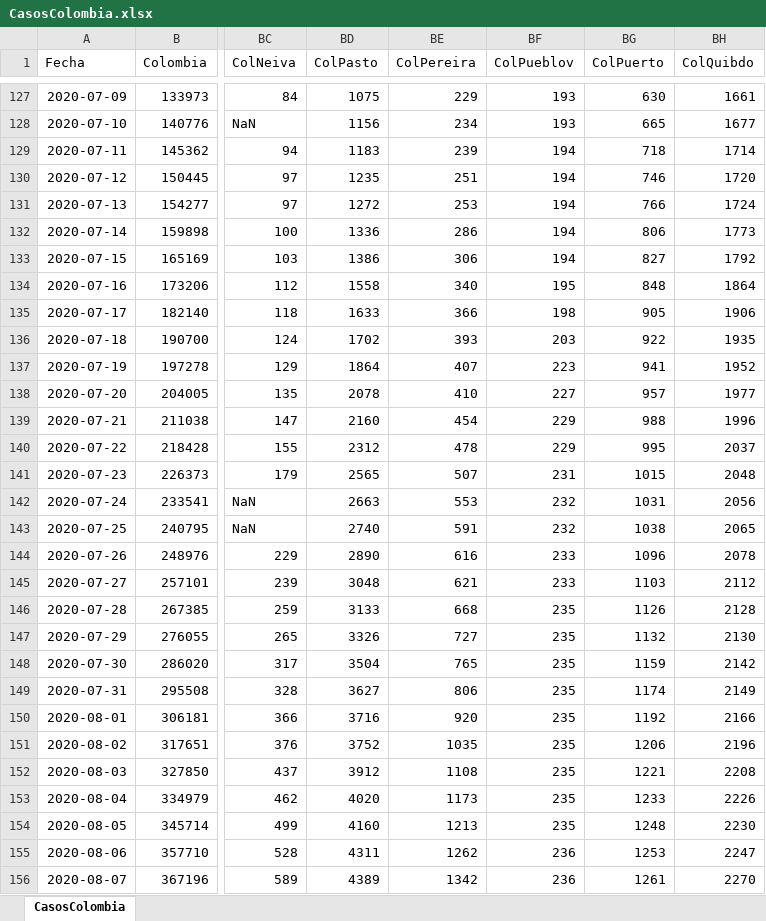
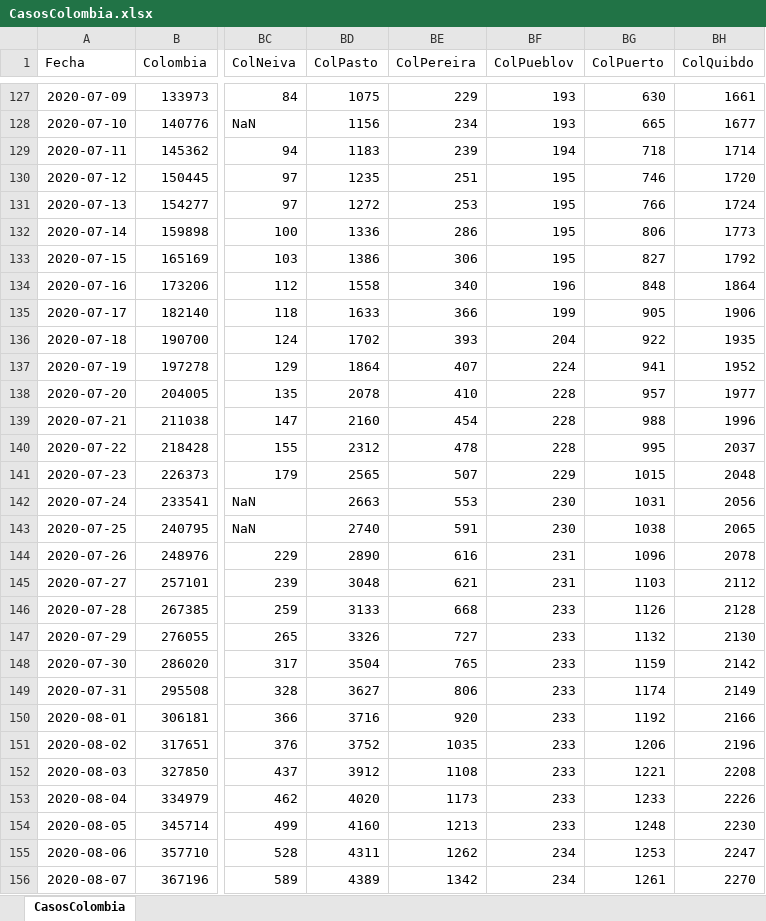
Before and after one commit to 1Alacer/covid, an Excel workbook: CasosColombia.xlsx, sheet CasosColombia, drawn as a sheet; only a part is shown, gaps mark what is left out; values as stored, in another font and other column widths than the file's, no borders; the diff covers the shown part only; the diff names each change by its address in the sheet, - before the commit and + after, or states it on an @@ line.

```diff
--- a/CasosColombia.xlsx (sheet CasosColombia)
+++ b/CasosColombia.xlsx (sheet CasosColombia)
-BF130:BF133 (ColPueblov): 194
+BF130:BF133 (ColPueblov): 195
-BF134 (ColPueblov): 195
+BF134 (ColPueblov): 196
-BF135 (ColPueblov): 198
+BF135 (ColPueblov): 199
-BF136 (ColPueblov): 203
+BF136 (ColPueblov): 204
-BF137 (ColPueblov): 223
+BF137 (ColPueblov): 224
-BF138 (ColPueblov): 227
+BF138 (ColPueblov): 228
-BF139:BF140 (ColPueblov): 229
+BF139:BF140 (ColPueblov): 228
-BF141 (ColPueblov): 231
+BF141 (ColPueblov): 229
-BF142:BF143 (ColPueblov): 232
+BF142:BF143 (ColPueblov): 230
-BF144:BF145 (ColPueblov): 233
+BF144:BF145 (ColPueblov): 231
-BF146:BF154 (ColPueblov): 235
+BF146:BF154 (ColPueblov): 233
-BF155:BF156 (ColPueblov): 236
+BF155:BF156 (ColPueblov): 234
```
Also changed, not shown: 1 added row and 61 edited cells elsewhere in this sheet, 1 other file.
